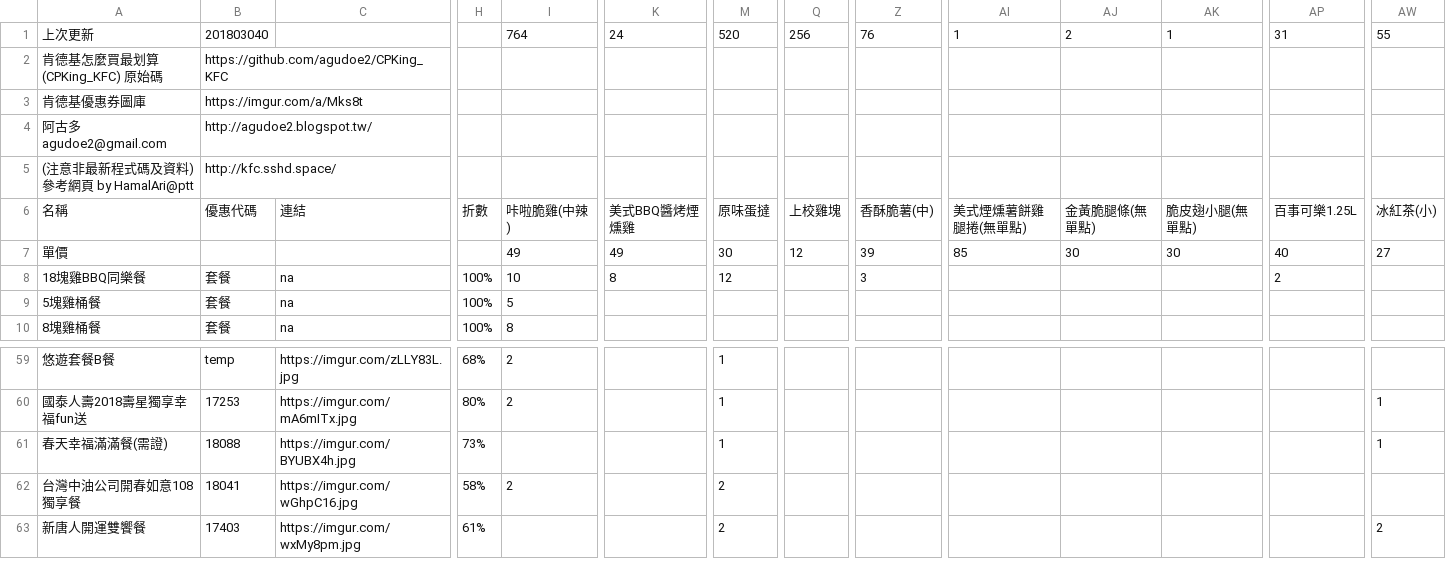
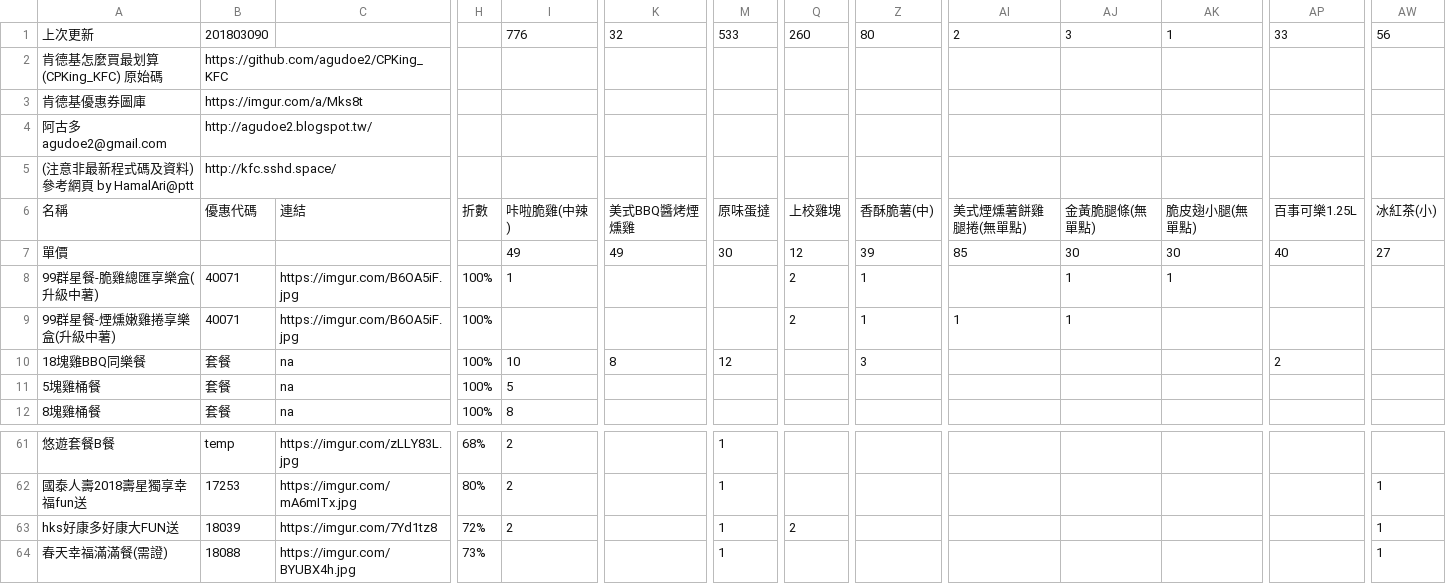
Before and after one commit to agudoe2/CPKing_KFC, a CSV file: kfc_coupon.csv, drawn as a sheet; only a part is shown, gaps mark what is left out; the shorter side is filled out with more unchanged rows; rows hold the shown columns only; the diff names each change by its address in the sheet, - before the commit and + after, or states it on an @@ line.

Commit message:
201803090，新增3個 [40071] 99群星餐-脆雞總匯享樂盒(升級中薯) $99 [40071] 99群星餐-煙燻嫩雞捲享樂盒(升級中薯) $99 [18039] hks好康多好康大FUN送 $107  有效期間：2018/05/31

```diff
--- a/kfc_coupon.csv
+++ b/kfc_coupon.csv
-B1: 201803040
+B1: 201803090
-I1: 764
+I1: 776
-K1: 24
+K1: 32
-M1: 520
+M1: 533
-Q1: 256
+Q1: 260
-Z1: 76
+Z1: 80
-AI1: 1
+AI1: 2
-AJ1: 2
+AJ1: 3
-AP1: 31
+AP1: 33
-AW1: 55
+AW1: 56
+row 8: 99群星餐-脆雞總匯享樂盒(升級中薯) | 40071 | https://imgur.com/B6OA5iF.jpg | 100% | 1 |  |  | 2 | 1 |  | 1 | 1
+row 9: 99群星餐-煙燻嫩雞捲享樂盒(升級中薯) | 40071 | https://imgur.com/B6OA5iF.jpg | 100% |  |  |  | 2 | 1 | 1 | 1
+row 63: hks好康多好康大FUN送 | 18039 | https://imgur.com/7Yd1tz8 | 72% | 2 |  | 1 | 2 |  |  |  |  |  | 1
```
Also changed, not shown: 1 other file.
